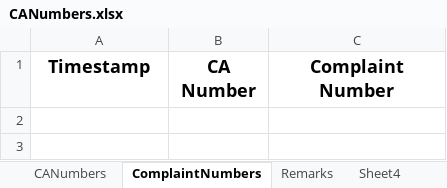
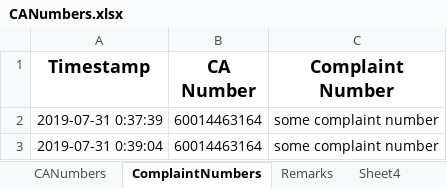
Before and after one commit to chiragbohet/TPDDLComplaint, an Excel workbook: CANumbers.xlsx, sheet ComplaintNumbers, drawn as a sheet; values as stored, in another font and other column widths than the file's, no borders; the diff names each change by its address in the sheet, - before the commit and + after, or states it on an @@ line.

```diff
--- a/CANumbers.xlsx (sheet ComplaintNumbers)
+++ b/CANumbers.xlsx (sheet ComplaintNumbers)
+row 2: 2019-07-31 0:37:39 | 60014463164 | some complaint number
+row 3: 2019-07-31 0:39:04 | 60014463164 | some complaint number
```
Also changed, not shown: sheet Remarks, sheet CANumbers, 3 other files.
